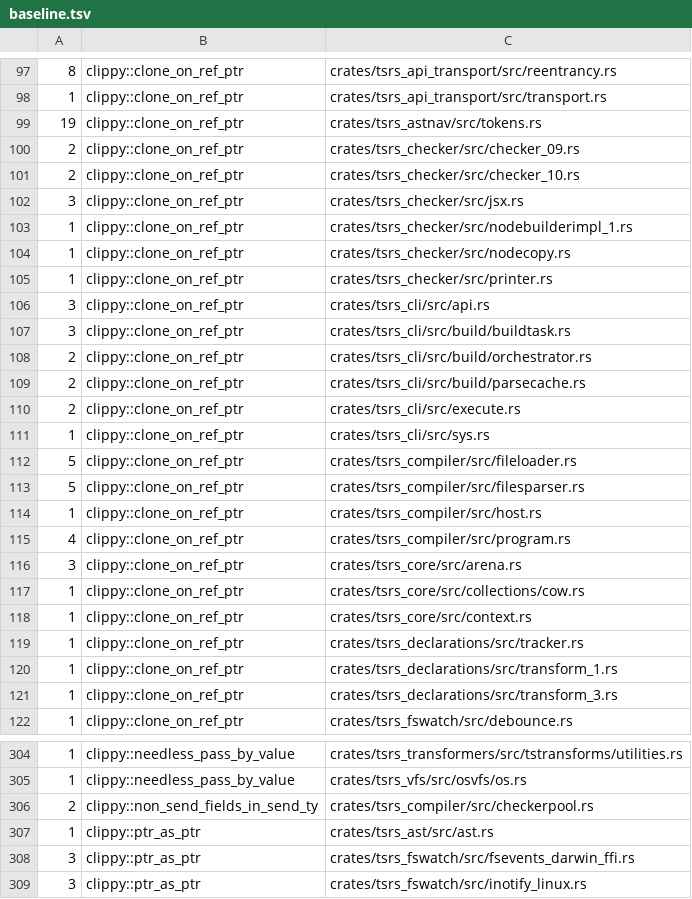
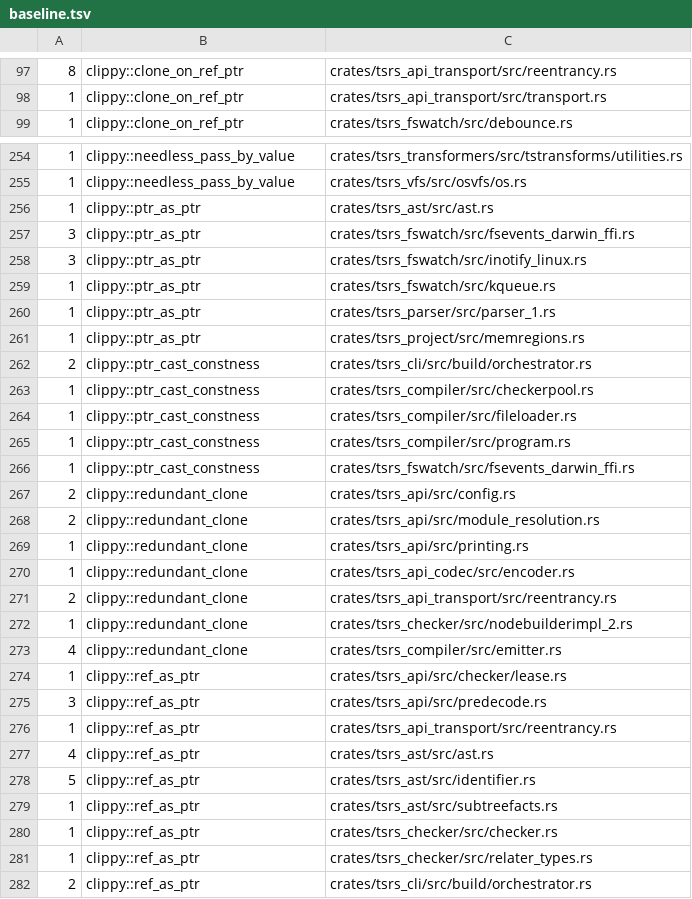
Before and after one commit to maschwenk/tsrs, a TSV file: tools/lint/baseline.tsv, drawn as a sheet; only a part is shown, gaps mark what is left out; the shorter side is filled out with more unchanged rows; the diff covers the shown part only.

```diff
--- a/tools/lint/baseline.tsv
+++ b/tools/lint/baseline.tsv
@@ -98,25 +98,2 @@
 1	clippy::clone_on_ref_ptr	crates/tsrs_api_transport/src/transport.rs
-19	clippy::clone_on_ref_ptr	crates/tsrs_astnav/src/tokens.rs
-2	clippy::clone_on_ref_ptr	crates/tsrs_checker/src/checker_09.rs
-2	clippy::clone_on_ref_ptr	crates/tsrs_checker/src/checker_10.rs
-3	clippy::clone_on_ref_ptr	crates/tsrs_checker/src/jsx.rs
-1	clippy::clone_on_ref_ptr	crates/tsrs_checker/src/nodebuilderimpl_1.rs
-1	clippy::clone_on_ref_ptr	crates/tsrs_checker/src/nodecopy.rs
-1	clippy::clone_on_ref_ptr	crates/tsrs_checker/src/printer.rs
-3	clippy::clone_on_ref_ptr	crates/tsrs_cli/src/api.rs
-3	clippy::clone_on_ref_ptr	crates/tsrs_cli/src/build/buildtask.rs
-2	clippy::clone_on_ref_ptr	crates/tsrs_cli/src/build/orchestrator.rs
-2	clippy::clone_on_ref_ptr	crates/tsrs_cli/src/build/parsecache.rs
-2	clippy::clone_on_ref_ptr	crates/tsrs_cli/src/execute.rs
-1	clippy::clone_on_ref_ptr	crates/tsrs_cli/src/sys.rs
-5	clippy::clone_on_ref_ptr	crates/tsrs_compiler/src/fileloader.rs
-5	clippy::clone_on_ref_ptr	crates/tsrs_compiler/src/filesparser.rs
-1	clippy::clone_on_ref_ptr	crates/tsrs_compiler/src/host.rs
-4	clippy::clone_on_ref_ptr	crates/tsrs_compiler/src/program.rs
-3	clippy::clone_on_ref_ptr	crates/tsrs_core/src/arena.rs
-1	clippy::clone_on_ref_ptr	crates/tsrs_core/src/collections/cow.rs
-1	clippy::clone_on_ref_ptr	crates/tsrs_core/src/context.rs
-1	clippy::clone_on_ref_ptr	crates/tsrs_declarations/src/tracker.rs
-1	clippy::clone_on_ref_ptr	crates/tsrs_declarations/src/transform_1.rs
-1	clippy::clone_on_ref_ptr	crates/tsrs_declarations/src/transform_3.rs
 1	clippy::clone_on_ref_ptr	crates/tsrs_fswatch/src/debounce.rs
@@ -305,3 +255,2 @@
 1	clippy::needless_pass_by_value	crates/tsrs_vfs/src/osvfs/os.rs
-2	clippy::non_send_fields_in_send_ty	crates/tsrs_compiler/src/checkerpool.rs
 1	clippy::ptr_as_ptr	crates/tsrs_ast/src/ast.rs
```
Also changed, not shown: 27 removed rows elsewhere in this file, 50 other files.
